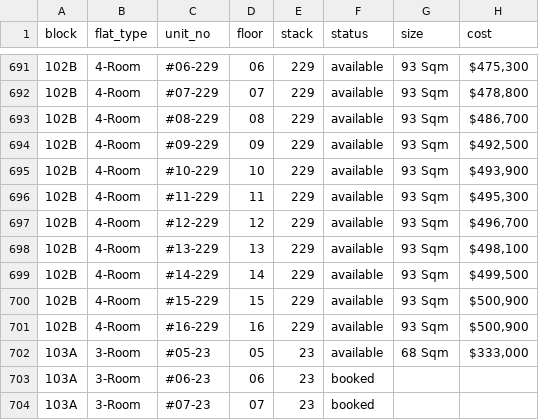
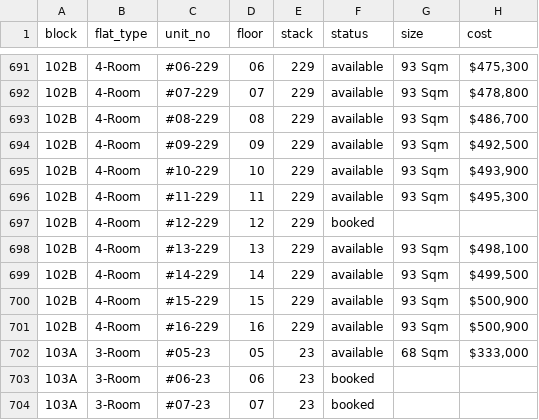
Before and after one commit to ffaeiouff/Bidadari-Oasis, a CSV file: data/bidadari.csv, drawn as a sheet; only a part is shown, gaps mark what is left out; the diff names each change by its address in the sheet, - before the commit and + after, or states it on an @@ line.

Commit message:
Updated data on Fri May 20 10:30:27 SGT 2016

```diff
--- a/data/bidadari.csv
+++ b/data/bidadari.csv
-F697 (status): available
+F697 (status): booked
-G697 (size): 93 Sqm
+G697 (size): (empty)
-H697 (cost): $496,700
+H697 (cost): (empty)
```
Also changed, not shown: 2 other files.
